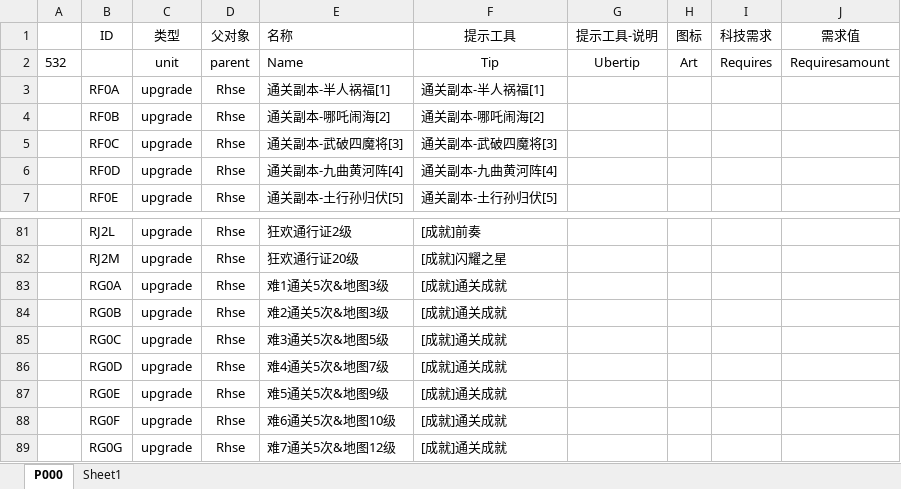
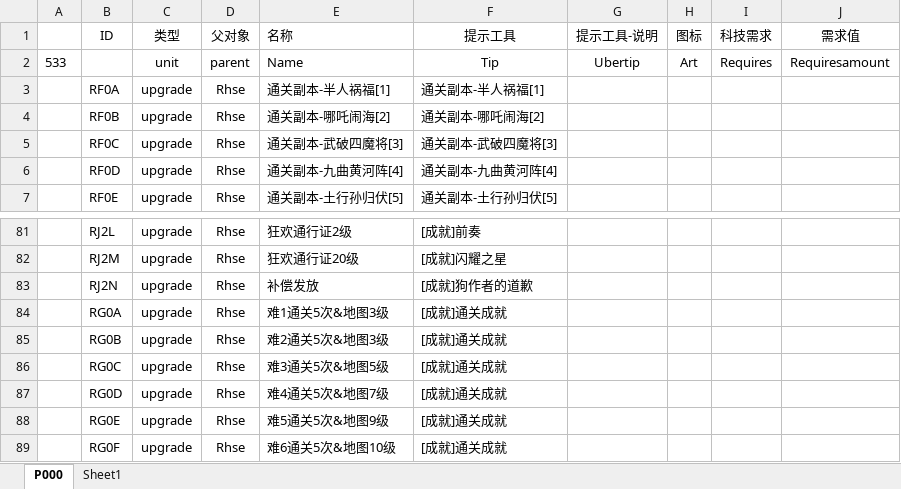
Before and after one commit to MageEgg/MageGame, an Excel workbook: 封神榜科技v0.0.2.xlsm, sheet P000, drawn as a sheet; only a part is shown, gaps mark what is left out; the shorter side is filled out with more unchanged rows; values as stored, in another font and other column widths than the file's, no borders; the diff names each change by its address in the sheet, - before the commit and + after, or states it on an @@ line.

```diff
--- a/封神榜科技v0.0.2.xlsm (sheet P000)
+++ b/封神榜科技v0.0.2.xlsm (sheet P000)
-A2: 532
+A2: 533
+row 83:  | RJ2N | upgrade | Rhse | 补偿发放 | [成就]狗作者的道歉
```
Also changed, not shown: 封神榜单位v0.0.7.xlsm, 31 other files.
